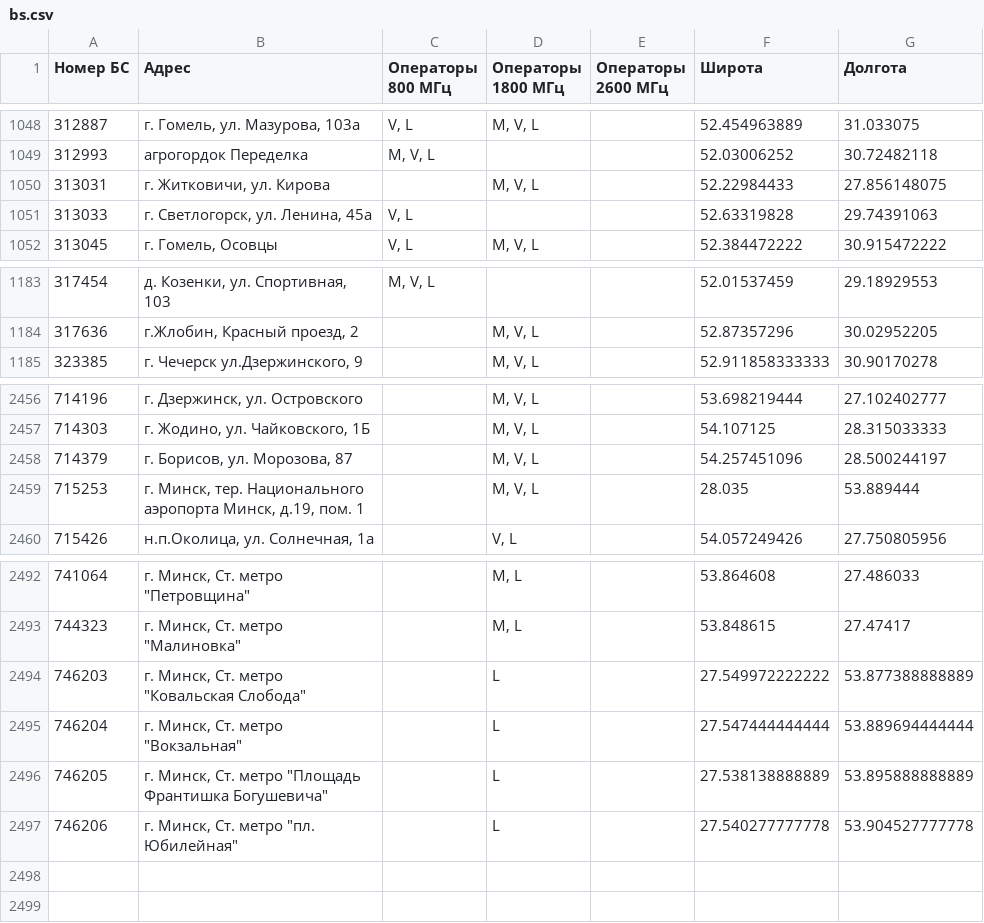
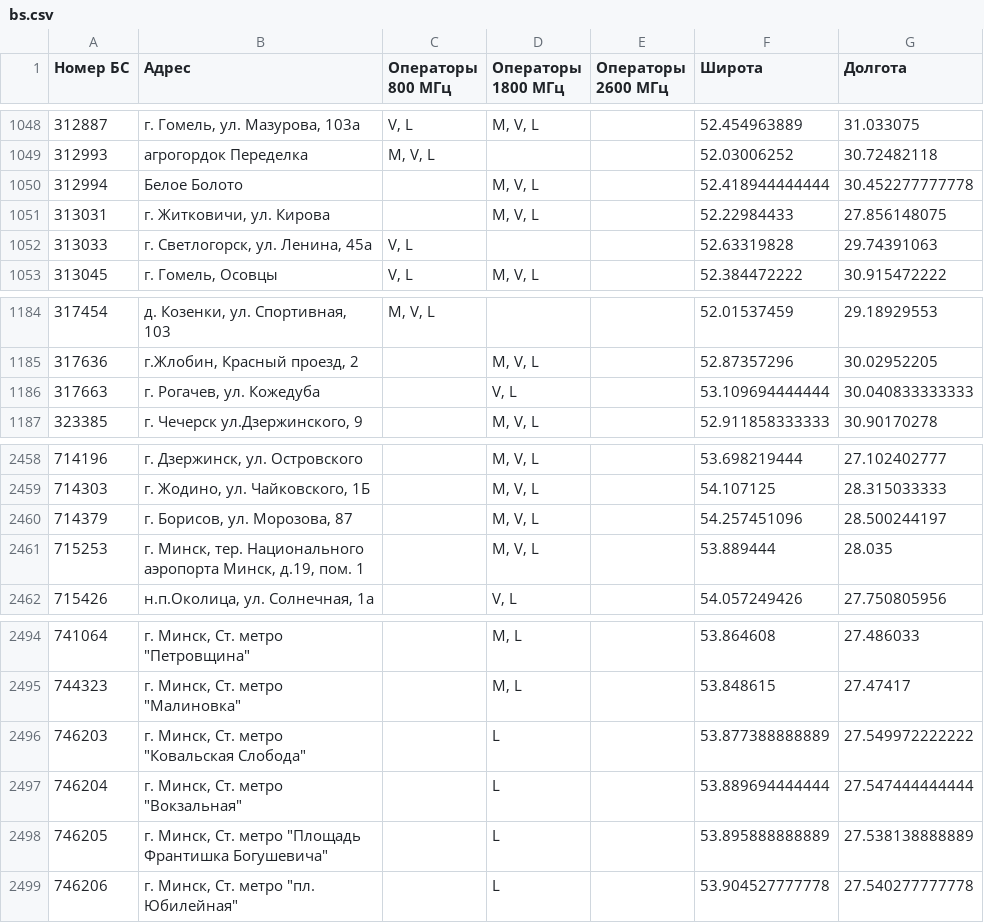
Before and after one commit to BelCellTracker/beCloud, a CSV file: bs.csv, drawn as a sheet; only a part is shown, gaps mark what is left out.

```diff
--- a/bs.csv
+++ b/bs.csv
@@ -1049,2 +1049,3 @@
 312993,агрогордок Переделка,"M, V, L",,,52.03006252,30.72482118
+312994,Белое Болото,,"M, V, L",,52.418944444444,30.452277777778
 313031,"г. Житковичи, ул. Кирова",,"M, V, L",,52.22984433,27.856148075
@@ -1184,2 +1185,3 @@
 317636,"г.Жлобин, Красный проезд, 2",,"M, V, L",,52.87357296,30.02952205
+317663,"г. Рогачев, ул. Кожедуба",,"V, L",,53.109694444444,30.040833333333
 323385,"г. Чечерск ул.Дзержинского, 9",,"M, V, L",,52.911858333333,30.90170278
@@ -2458,3 +2460,3 @@
 714379,"г. Борисов, ул. Морозова, 87",,"M, V, L",,54.257451096,28.500244197
-715253,"г. Минск, тер. Национального аэропорта Минск, д.19, пом. 1",,"M, V, L",,28.035,53.889444
+715253,"г. Минск, тер. Национального аэропорта Минск, д.19, пом. 1",,"M, V, L",,53.889444,28.035
 715426,"н.п.Околица, ул. Солнечная, 1а",,"V, L",,54.057249426,27.750805956
@@ -2493,5 +2495,5 @@
 744323,"г. Минск, Ст. метро ""Малиновка""",,"M, L",,53.848615,27.47417
-746203,"г. Минск, Ст. метро ""Ковальская Слобода""",,L,,27.549972222222,53.877388888889
-746204,"г. Минск, Ст. метро ""Вокзальная""",,L,,27.547444444444,53.889694444444
-746205,"г. Минск, Ст. метро ""Площадь Франтишка Богушевича""",,L,,27.538138888889,53.895888888889
-746206,"г. Минск, Ст. метро ""пл. Юбилейная""",,L,,27.540277777778,53.904527777778
+746203,"г. Минск, Ст. метро ""Ковальская Слобода""",,L,,53.877388888889,27.549972222222
+746204,"г. Минск, Ст. метро ""Вокзальная""",,L,,53.889694444444,27.547444444444
+746205,"г. Минск, Ст. метро ""Площадь Франтишка Богушевича""",,L,,53.895888888889,27.538138888889
+746206,"г. Минск, Ст. метро ""пл. Юбилейная""",,L,,53.904527777778,27.540277777778
```
Also changed, not shown: 1 other file.
